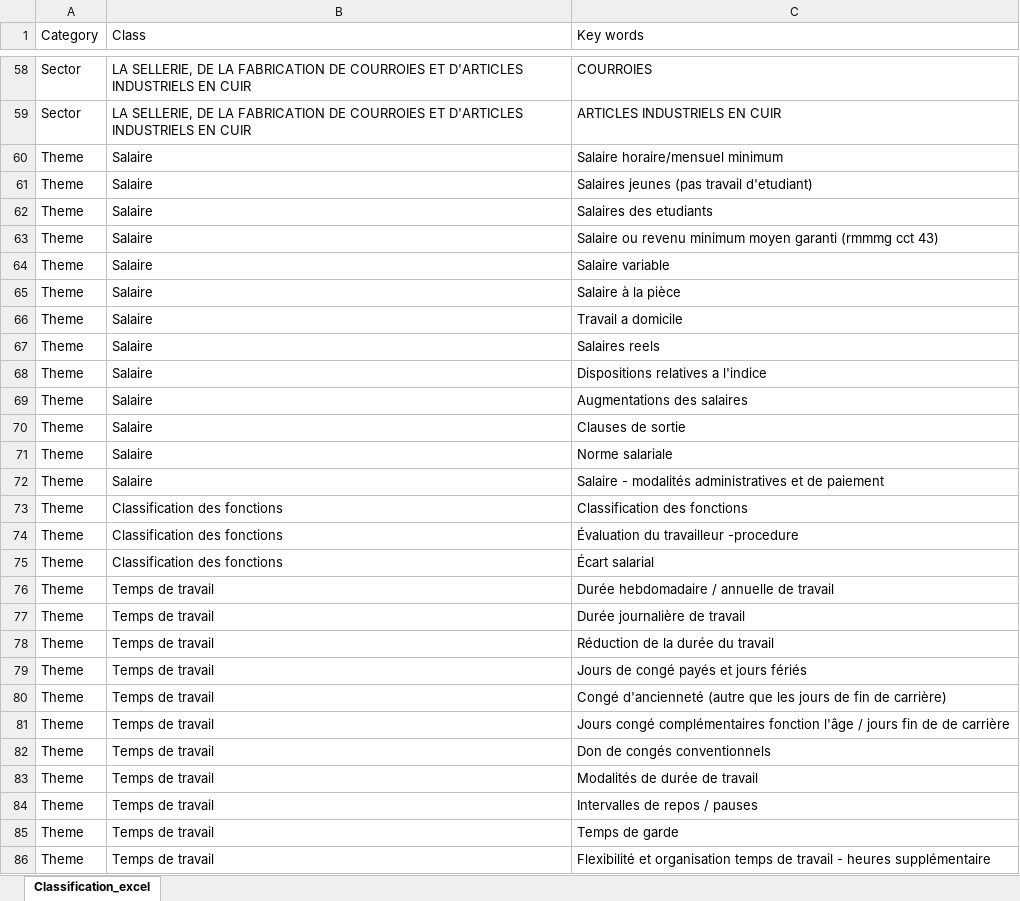
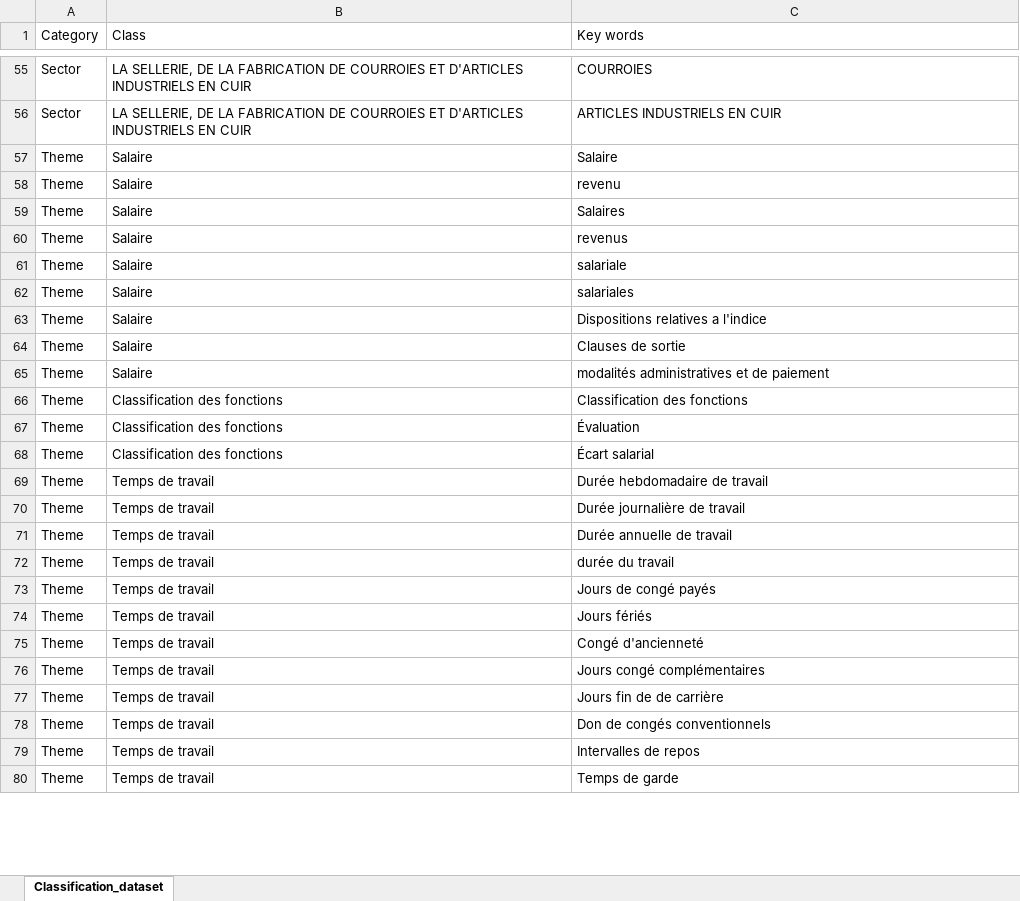
Before and after one commit to old2212/CASKPMG, an Excel workbook: Classification_excel.xlsx, sheet Classification_dataset, drawn as a sheet; only a part is shown, gaps mark what is left out; values as stored, in another font and other column widths than the file's, no cell formats; removed rows and columns are numbered as before the commit, all else as after; the diff covers the shown part only; the diff names each change by its address in the sheet, - before the commit and + after, or states it on an @@ line.

Commit message:
classification for PDFs done

```diff
--- a/Classification_excel.xlsx (sheet Classification_dataset)
+++ b/Classification_excel.xlsx (sheet Classification_dataset)
-sheet tab: Classification_excel
+sheet tab: Classification_dataset
-row 60: Theme | Salaire | Salaire horaire/mensuel minimum
-row 61: Theme | Salaire | Salaires jeunes (pas travail d'etudiant)
-C57 (Key words): Salaires des etudiants
+C57 (Key words): Salaire
-C58 (Key words): Salaire ou revenu minimum moyen garanti (rmmmg cct 43)
+C58 (Key words): revenu
-C59 (Key words): Salaire variable
+C59 (Key words): Salaires
-C60 (Key words): Salaire à la pièce
+C60 (Key words): revenus
-C61 (Key words): Travail a domicile
+C61 (Key words): salariale
-C62 (Key words): Salaires reels
+C62 (Key words): salariales
-row 69: Theme | Salaire | Augmentations des salaires
-row 71: Theme | Salaire | Norme salariale
-C65 (Key words): Salaire - modalités administratives et de paiement
+C65 (Key words): modalités administratives et de paiement
-C67 (Key words): Évaluation du travailleur -procedure
+C67 (Key words): Évaluation
-C69 (Key words): Durée hebdomadaire / annuelle de travail
+C69 (Key words): Durée hebdomadaire de travail
-C71 (Key words): Réduction de la durée du travail
+C71 (Key words): Durée annuelle de travail
+row 72: Theme | Temps de travail | durée du travail
-C73 (Key words): Jours de congé payés et jours fériés
+C73 (Key words): Jours de congé payés
+row 74: Theme | Temps de travail | Jours fériés
-C75 (Key words): Congé d'ancienneté (autre que les jours de fin de carrière)
+C75 (Key words): Congé d'ancienneté
-C76 (Key words): …congé complémentaires fonction l'âge / jours fin de de carrière
+C76 (Key words): …congé complémentaires
+row 77: Theme | Temps de travail | Jours fin de de carrière
-row 83: Theme | Temps de travail | Modalités de durée de travail
-C79 (Key words): Intervalles de repos / pauses
+C79 (Key words): Intervalles de repos
-row 86: Theme | Temps de travail | Flexibilité et organisation temps de travail - heures supplémentaire
```
Also changed, not shown: 7 added rows, 18 removed rows and 49 edited cells elsewhere in this sheet, cell formats, 36 other files.
